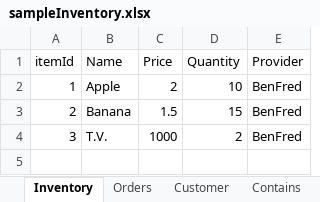
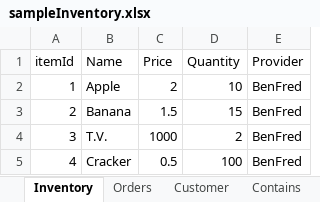
Before and after one commit to Brad-Jorgy/Mr.Smith-GroceryStoreBandit, an Excel workbook: bin/sampleInventory.xlsx, sheet Inventory, drawn as a sheet; values as stored, in another font and other column widths than the file's, no borders; the diff names each change by its address in the sheet, - before the commit and + after, or states it on an @@ line.

```diff
--- a/bin/sampleInventory.xlsx (sheet Inventory)
+++ b/bin/sampleInventory.xlsx (sheet Inventory)
+row 5: 4 | Cracker | 0.5 | 100 | BenFred
```
Also changed, not shown: 6 other files.
